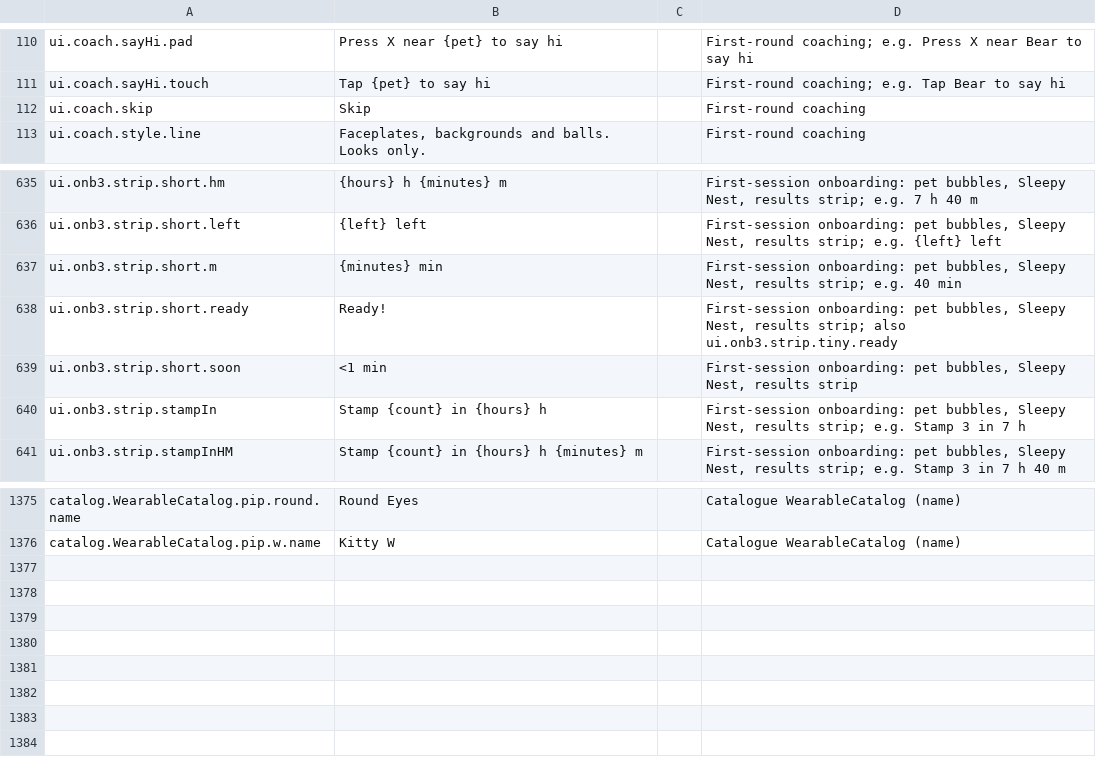
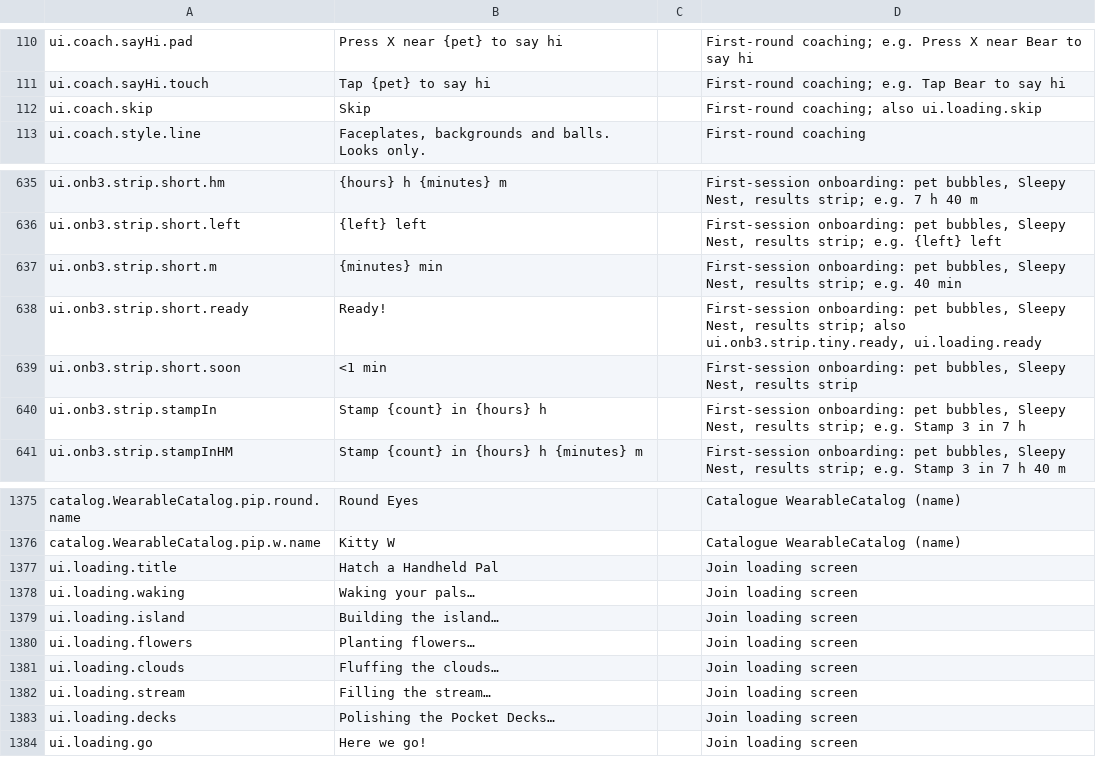
Before and after one commit to spoisseroux/egg-drop, a CSV file: assets/localization/egg-drop-strings.csv, drawn as a sheet; only a part is shown, gaps mark what is left out.

```diff
--- a/assets/localization/egg-drop-strings.csv
+++ b/assets/localization/egg-drop-strings.csv
@@ -111,3 +111,3 @@ ui.coach.sayHi.pad,Press X near {pet} to say hi,,First-round coaching; e.g. Pres
 ui.coach.sayHi.touch,Tap {pet} to say hi,,First-round coaching; e.g. Tap Bear to say hi
-ui.coach.skip,Skip,,First-round coaching
+ui.coach.skip,Skip,,First-round coaching; also ui.loading.skip
 ui.coach.style.line,"Faceplates, backgrounds and balls. Looks only.",,First-round coaching
@@ -638,3 +638,3 @@ ui.onb3.strip.short.left,{left} left,,"First-session onboarding: pet bubbles, Sl
 ui.onb3.strip.short.m,{minutes} min,,"First-session onboarding: pet bubbles, Sleepy Nest, results strip; e.g. 40 min"
-ui.onb3.strip.short.ready,Ready!,,"First-session onboarding: pet bubbles, Sleepy Nest, results strip; also ui.onb3.strip.tiny.ready"
+ui.onb3.strip.short.ready,Ready!,,"First-session onboarding: pet bubbles, Sleepy Nest, results strip; also ui.onb3.strip.tiny.ready, ui.loading.ready"
 ui.onb3.strip.short.soon,<1 min,,"First-session onboarding: pet bubbles, Sleepy Nest, results strip"
@@ -1377 +1377,9 @@ catalog.WearableCatalog.pip.round.name,Round Eyes,,Catalogue WearableCatalog (na
 catalog.WearableCatalog.pip.w.name,Kitty W,,Catalogue WearableCatalog (name)
+ui.loading.title,Hatch a Handheld Pal,,Join loading screen
+ui.loading.waking,Waking your pals…,,Join loading screen
+ui.loading.island,Building the island…,,Join loading screen
+ui.loading.flowers,Planting flowers…,,Join loading screen
+ui.loading.clouds,Fluffing the clouds…,,Join loading screen
+ui.loading.stream,Filling the stream…,,Join loading screen
+ui.loading.decks,Polishing the Pocket Decks…,,Join loading screen
+ui.loading.go,Here we go!,,Join loading screen
```
Also changed, not shown: artifacts/localization/hardcoded-strings.csv, 20 other files.
